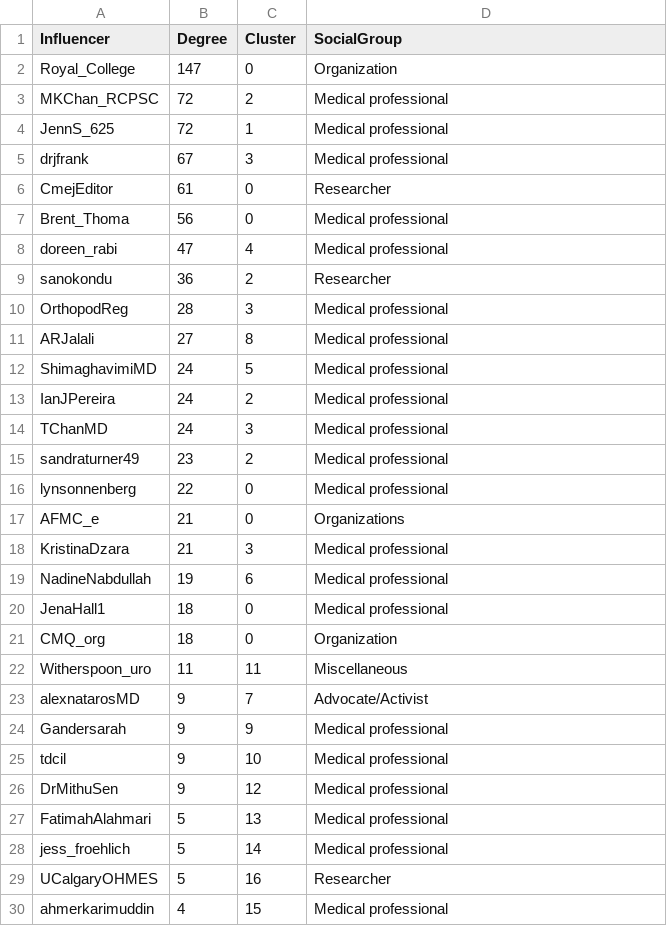
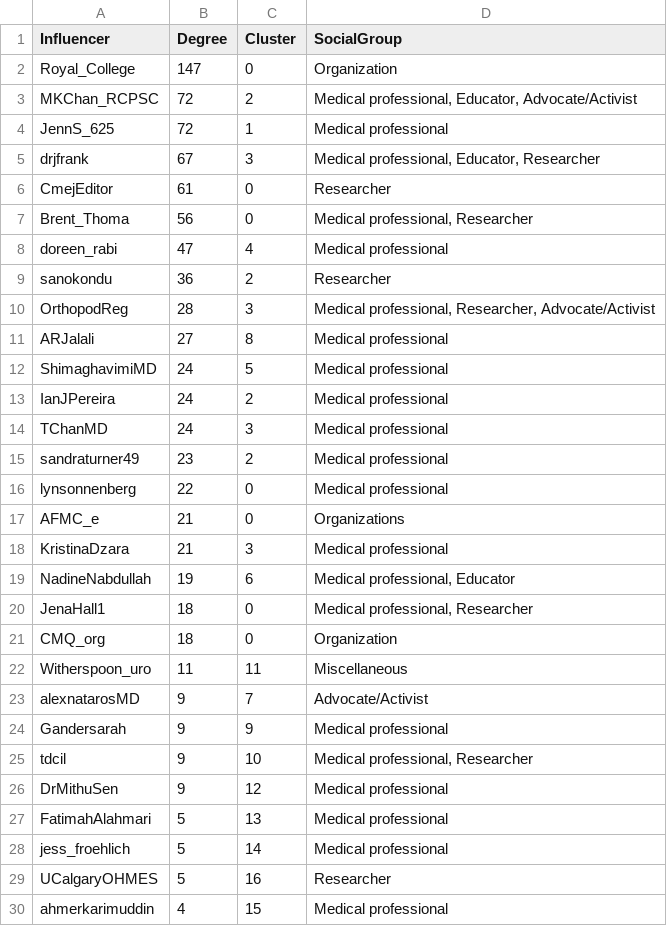
Before and after one commit to qguo-MCC/StreamlitReports, a CSV file: data/CanMEDSInfluencers.csv, drawn as a sheet.

```diff
--- a/data/CanMEDSInfluencers.csv
+++ b/data/CanMEDSInfluencers.csv
@@ -2,10 +2,10 @@ Influencer,Degree,Cluster,SocialGroup
 Royal_College,147,0,Organization
-MKChan_RCPSC,72,2,Medical professional
+MKChan_RCPSC,72,2,"Medical professional, Educator, Advocate/Activist"
 JennS_625,72,1,Medical professional
-drjfrank,67,3,Medical professional
+drjfrank,67,3,"Medical professional, Educator, Researcher"
 CmejEditor,61,0,Researcher
-Brent_Thoma,56,0,Medical professional
+Brent_Thoma,56,0,"Medical professional, Researcher"
 doreen_rabi,47,4,Medical professional
 sanokondu,36,2,Researcher
-OrthopodReg,28,3,Medical professional
+OrthopodReg,28,3,"Medical professional, Researcher, Advocate/Activist"
 ARJalali,27,8,Medical professional
@@ -18,4 +18,4 @@ AFMC_e,21,0,Organizations
 KristinaDzara,21,3,Medical professional
-NadineNabdullah,19,6,Medical professional
-JenaHall1,18,0,Medical professional
+NadineNabdullah,19,6,"Medical professional, Educator"
+JenaHall1,18,0,"Medical professional, Researcher"
 CMQ_org,18,0,Organization
@@ -24,3 +24,3 @@ alexnatarosMD,9,7,Advocate/Activist
 Gandersarah,9,9,Medical professional
-tdcil,9,10,Medical professional
+tdcil,9,10,"Medical professional, Researcher"
 DrMithuSen,9,12,Medical professional
```
Also changed, not shown: data/CanMEDSThemeFinal.csv, data/MedEdInfluencers.csv, 5 other files.
